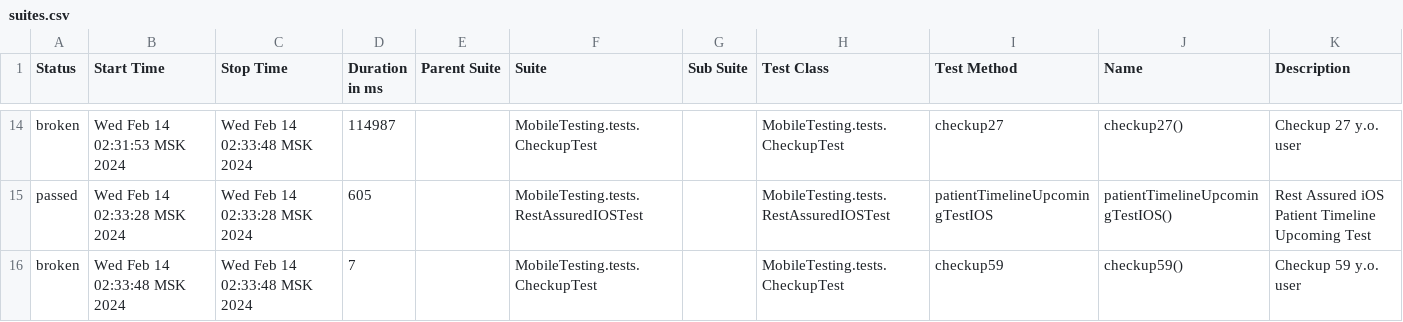
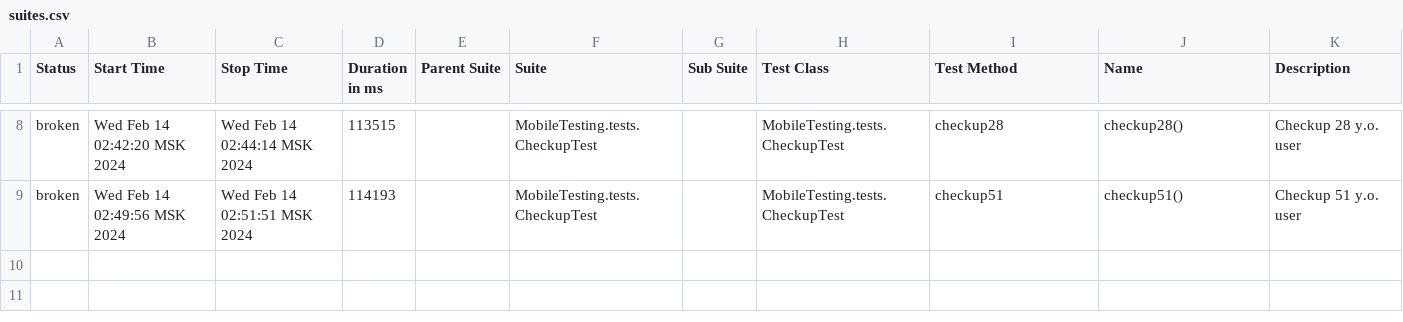
Before and after one commit to devops-ot/allure, a CSV file: data/suites.csv, drawn as a sheet; only a part is shown, gaps mark what is left out; the diff covers the shown part only.

```diff
--- a/data/suites.csv
+++ b/data/suites.csv
@@ -14,3 +8,2 @@
-"broken","Wed Feb 14 02:31:53 MSK 2024","Wed Feb 14 02:33:48 MSK 2024","114987","","MobileTesting.tests.CheckupTest","","MobileTesting.tests.CheckupTest","checkup27","checkup27()","Checkup 27 y.o. user"
-"passed","Wed Feb 14 02:33:28 MSK 2024","Wed Feb 14 02:33:28 MSK 2024","605","","MobileTesting.tests.RestAssuredIOSTest","","MobileTesting.tests.RestAssuredIOSTest","patientTimelineUpcomingTestIOS","patientTimelineUpcomingTestIOS()","Rest Assured iOS Patient Timeline Upcoming Test"
-"broken","Wed Feb 14 02:33:48 MSK 2024","Wed Feb 14 02:33:48 MSK 2024","7","","MobileTesting.tests.CheckupTest","","MobileTesting.tests.CheckupTest","checkup59","checkup59()","Checkup 59 y.o. user"
+"broken","Wed Feb 14 02:42:20 MSK 2024","Wed Feb 14 02:44:14 MSK 2024","113515","","MobileTesting.tests.CheckupTest","","MobileTesting.tests.CheckupTest","checkup28","checkup28()","Checkup 28 y.o. user"
+"broken","Wed Feb 14 02:49:56 MSK 2024","Wed Feb 14 02:51:51 MSK 2024","114193","","MobileTesting.tests.CheckupTest","","MobileTesting.tests.CheckupTest","checkup51","checkup51()","Checkup 51 y.o. user"
```
Also changed, not shown: 1 added row, 7 removed rows and 24 edited cells elsewhere in this file, 33 other files.
